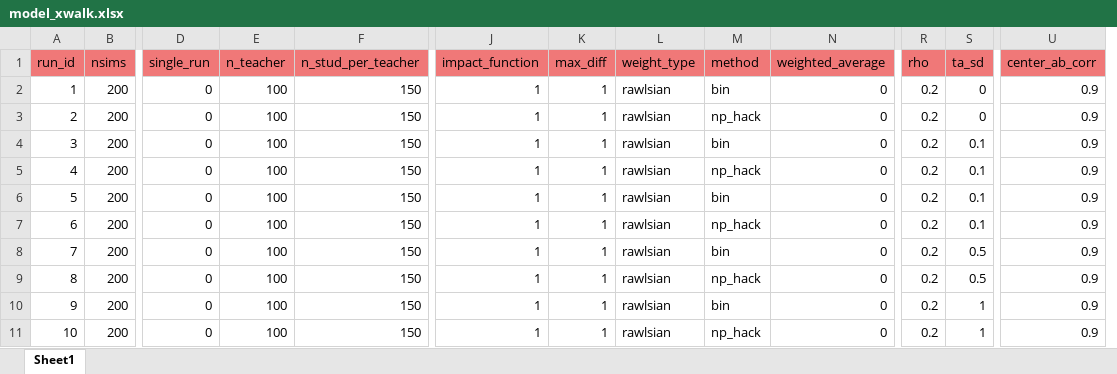
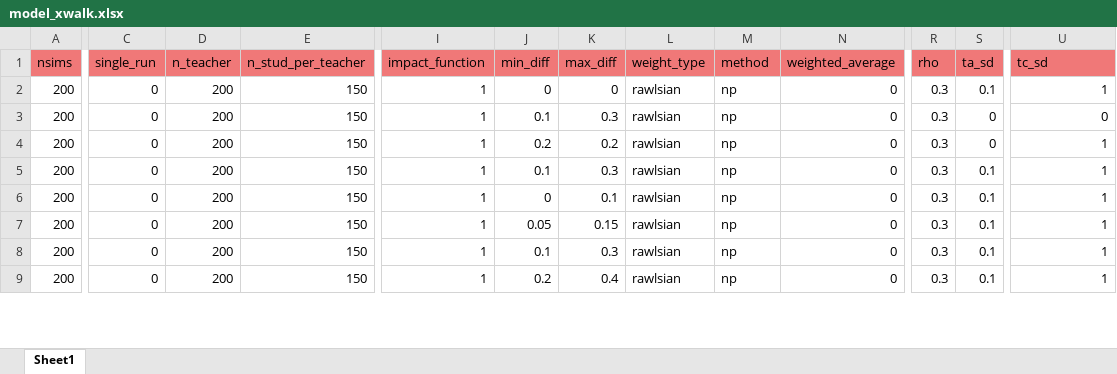
Before and after one commit to Nathan-Mather/Heterogeneous-Teacher-Value-Added, an Excel workbook: R_code/model_xwalk.xlsx, sheet Sheet1, drawn as a sheet; only a part is shown, gaps mark what is left out; values as stored, in another font and other column widths than the file's, no borders; removed rows and columns are numbered as before the commit, all else as after; rows hold the shown columns only; the diff covers the shown part only; the diff names each change by its address in the sheet, - before the commit and + after, or states it on an @@ line.

Commit message:
Various run updates

```diff
--- a/R_code/model_xwalk.xlsx (sheet Sheet1)
+++ b/R_code/model_xwalk.xlsx (sheet Sheet1)
-column A (run_id), rows 2-5: 1 | 2 | 3 | 4; rows 8-11: 7 | 8 | 9 | 10
+column J (min_diff), rows 2-9: 0 | 0.1 | 0.2 | 0.1 | 0 | 0.05 | 0.1 | 0.2
-U1: center_ab_corr
+U1: tc_sd
-D2:D5 (n_teacher): 100
+D2:D5 (n_teacher): 200
-K2 (max_diff): 1
+K2 (max_diff): 0
-M2 (method): bin
+M2 (method): np
-R2:R5 (rho): 0.2
+R2:R5 (rho): 0.3
-S2 (ta_sd): 0
+S2 (ta_sd): 0.1
-U2 (tc_sd): 0.9
+U2 (tc_sd): 1
-K3 (max_diff): 1
+K3 (max_diff): 0.3
-M3 (method): np_hack
+M3 (method): np
-U3 (tc_sd): 0.9
+U3 (tc_sd): 0
-K4 (max_diff): 1
+K4 (max_diff): 0.2
-M4 (method): bin
+M4 (method): np
-S4 (ta_sd): 0.1
+S4 (ta_sd): 0
-U4:U5 (tc_sd): 0.9
+U4:U5 (tc_sd): 1
-K5 (max_diff): 1
+K5 (max_diff): 0.3
-M5 (method): np_hack
+M5 (method): np
-row 6: 5 | 200 | 0 | 100 | 150 | 1 | 1 | rawlsian | bin | 0 | 0.2 | 0.1 | 0.9
-row 7: 6 | 200 | 0 | 100 | 150 | 1 | 1 | rawlsian | np_hack | 0 | 0.2 | 0.1 | 0.9
-D6:D9 (n_teacher): 100
+D6:D9 (n_teacher): 200
-K6 (max_diff): 1
+K6 (max_diff): 0.1
-M6 (method): bin
+M6 (method): np
-R6:R9 (rho): 0.2
+R6:R9 (rho): 0.3
-S6:S7 (ta_sd): 0.5
+S6:S7 (ta_sd): 0.1
-U6:U9 (tc_sd): 0.9
+U6:U9 (tc_sd): 1
-K7 (max_diff): 1
+K7 (max_diff): 0.15
-M7 (method): np_hack
+M7 (method): np
-K8 (max_diff): 1
+K8 (max_diff): 0.3
-M8 (method): bin
+M8 (method): np
-S8:S9 (ta_sd): 1
+S8:S9 (ta_sd): 0.1
-K9 (max_diff): 1
+K9 (max_diff): 0.4
-M9 (method): np_hack
+M9 (method): np
```
Also changed, not shown: 13 removed rows and 43 edited cells elsewhere in this sheet.
